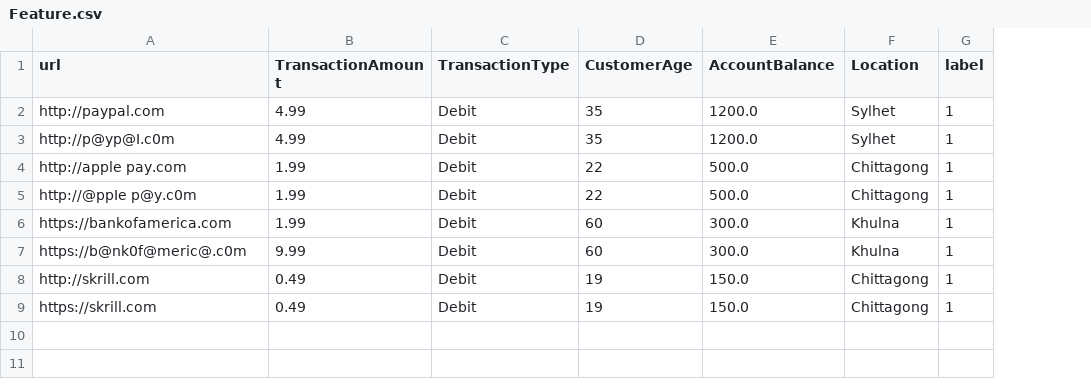
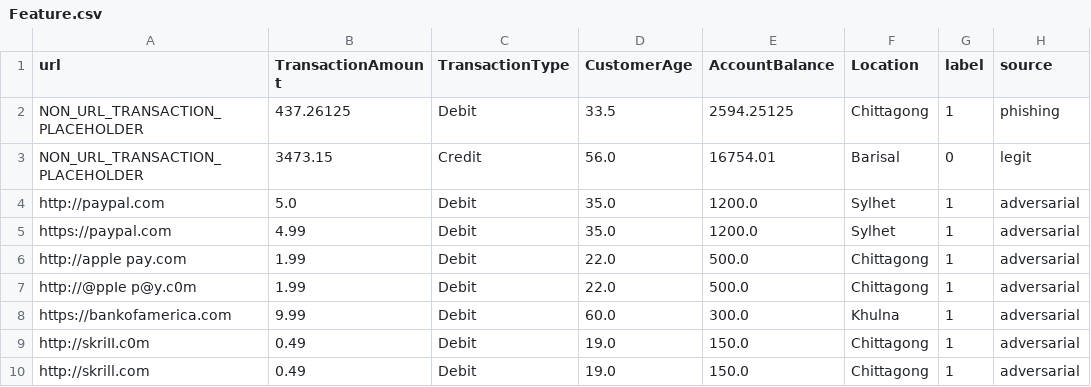
Before and after one commit to Sadrib-perfecthonest/Fake-Payment-Gateway-Detection-Adversarial-Resistant-, a CSV file: Data/Processed/Feature.csv, drawn as a sheet; removed rows and columns are numbered as before the commit, all else as after; the diff names each change by its address in the sheet, - before the commit and + after, or states it on an @@ line.

```diff
--- a/Data/Processed/Feature.csv
+++ b/Data/Processed/Feature.csv
+column H (source), rows 4-10: all adversarial
+row 2: NON_URL_TRANSACTION_PLACEHOLDER | 437.26125 | Debit | 33.5 | 2594.25125 | Chittagong | 1 | phishing
+row 3: NON_URL_TRANSACTION_PLACEHOLDER | 3473.15 | Credit | 56.0 | 16754.01 | Barisal | 0 | legit
-B4 (TransactionAmount): 4.99
+B4 (TransactionAmount): 5.0
-D4:D5 (CustomerAge): 35
+D4:D5 (CustomerAge): 35.0
-A5 (url): http://p@yp@I.c0m
+A5 (url): https://paypal.com
-D6:D7 (CustomerAge): 22
+D6:D7 (CustomerAge): 22.0
-B8 (TransactionAmount): 1.99
+B8 (TransactionAmount): 9.99
-D8 (CustomerAge): 60
+D8 (CustomerAge): 60.0
-row 7: https://b@nk0f@meric@.c0m | 9.99 | Debit | 60 | 300.0 | Khulna | 1
-A9 (url): http://skrill.com
+A9 (url): http://skriII.c0m
-D9:D10 (CustomerAge): 19
+D9:D10 (CustomerAge): 19.0
-A10 (url): https://skrill.com
+A10 (url): http://skrill.com
```
Also changed, not shown: Data/Processed/kaggle_legit.csv, Data/Processed/sessions_with_adv.csv, 21 other files.
